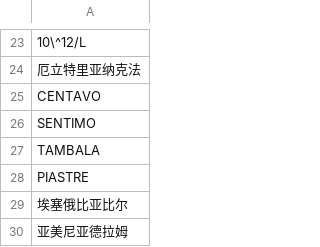
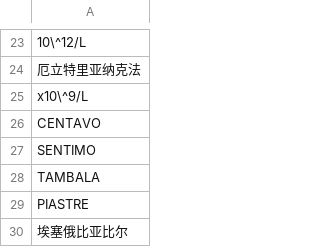
Before and after one commit to nkaccounting/quantity_extraction_and_understanding, a CSV file: data/unit.csv, drawn as a sheet; only a part is shown, gaps mark what is left out; the shorter side is filled out with more unchanged rows; the diff names each change by its address in the sheet, - before the commit and + after, or states it on an @@ line.

```diff
--- a/data/unit.csv
+++ b/data/unit.csv
+row 25: x10\^9/L
```
Also changed, not shown: 8 other files.
